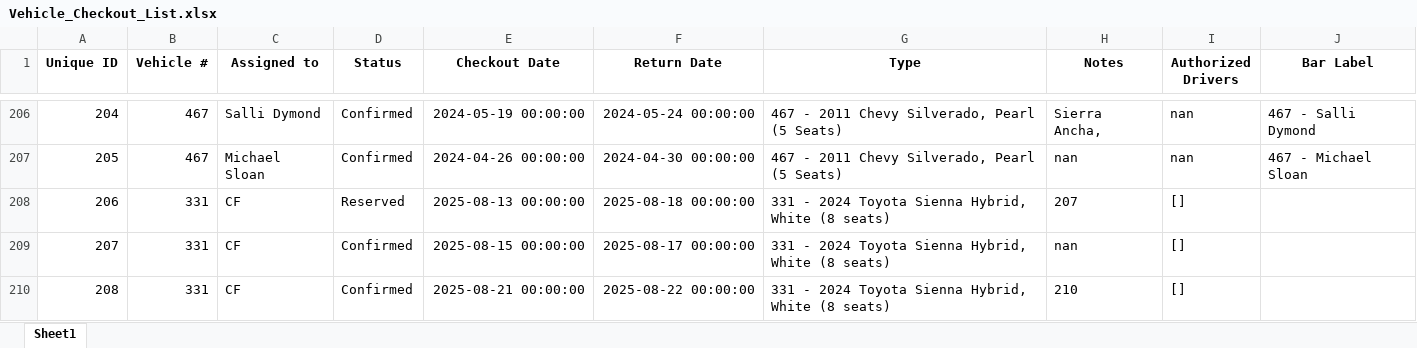
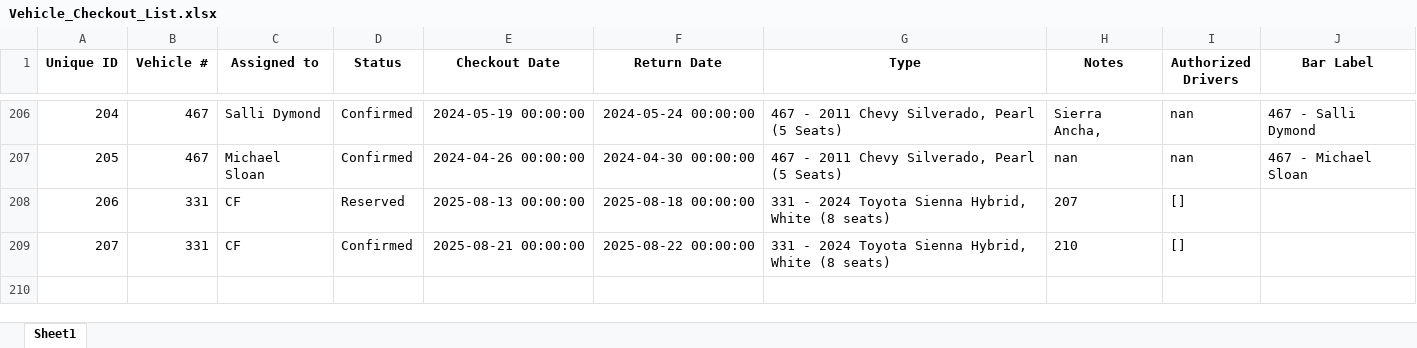
Before and after one commit to forestryvehicleadmin/Vehicle_Gantt, an Excel workbook: Vehicle_Checkout_List.xlsx, sheet Sheet1, drawn as a sheet; only a part is shown, gaps mark what is left out; values as stored, in another font and other column widths than the file's, no borders; removed rows and columns are numbered as before the commit, all else as after; the diff names each change by its address in the sheet, - before the commit and + after, or states it on an @@ line.

Commit message:
Deleted single entry: 331 - CF (08-15-2025 -> 08-17-2025)

```diff
--- a/Vehicle_Checkout_List.xlsx (sheet Sheet1)
+++ b/Vehicle_Checkout_List.xlsx (sheet Sheet1)
-row 209: 207 | 331 | CF | Confirmed | 2025-08-15 00:00:00 | 2025-08-17 00:00:00 | 331 - 2024 Toyota Sienna Hybrid, White (8 seats) | nan | []
@@ column A (Unique ID) renumbered from row 209 down @@
```
